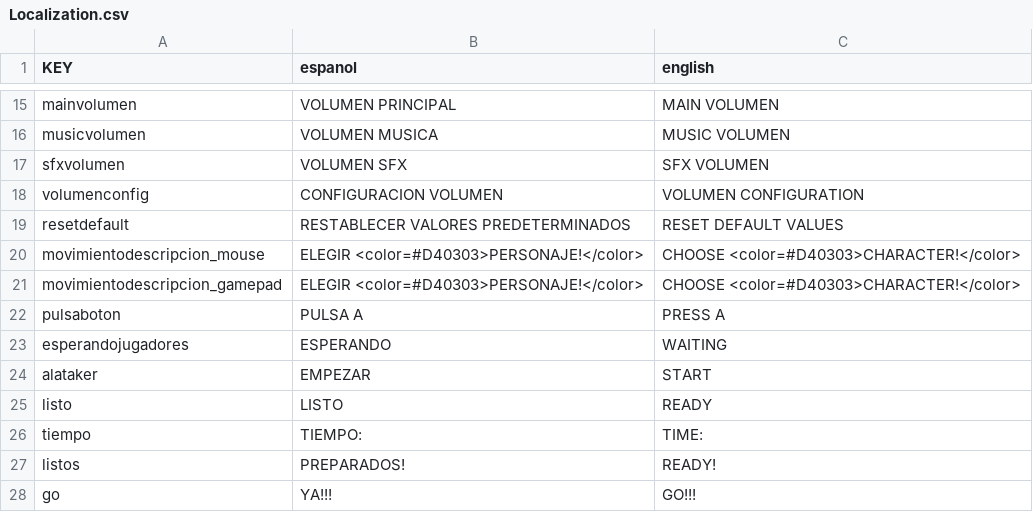
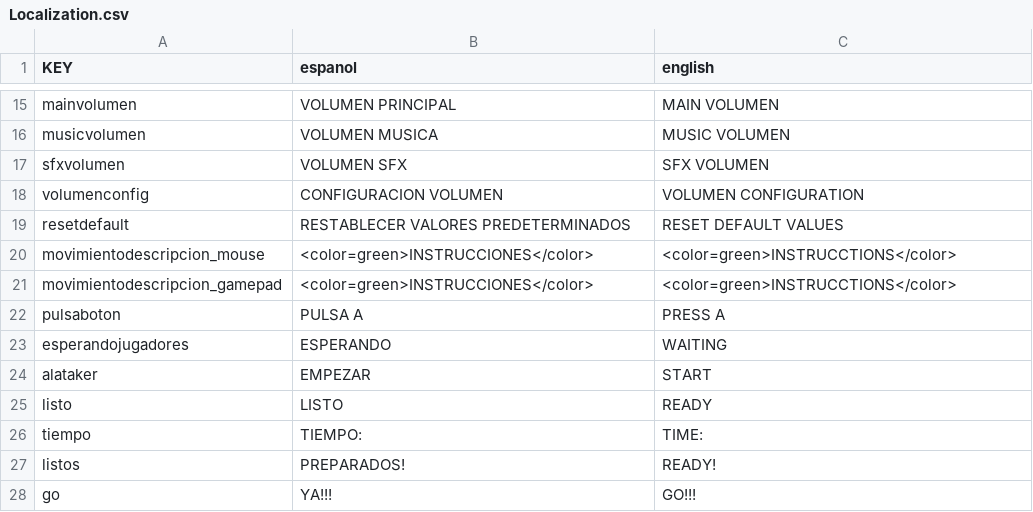
Before and after one commit to sosan/jam_testing, a CSV file: Assets/Resources/Localization.csv, drawn as a sheet; only a part is shown, gaps mark what is left out; the diff covers the shown part only; the diff names each change by its address in the sheet, - before the commit and + after, or states it on an @@ line.

```diff
--- a/Assets/Resources/Localization.csv
+++ b/Assets/Resources/Localization.csv
-B20:B21 (espanol): ELEGIR <color=#D40303>PERSONAJE!</color>
+B20:B21 (espanol): <color=green>INSTRUCCIONES</color>
-C20:C21 (english): CHOOSE <color=#D40303>CHARACTER!</color>
+C20:C21 (english): <color=green>INSTRUCCTIONS</color>
```
Also changed, not shown: 44 added rows elsewhere in this file, 34 other files.
